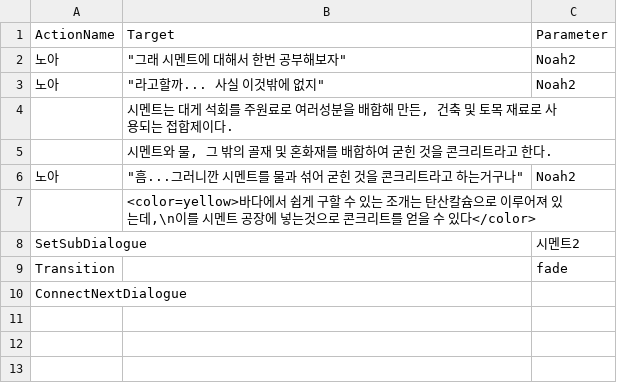
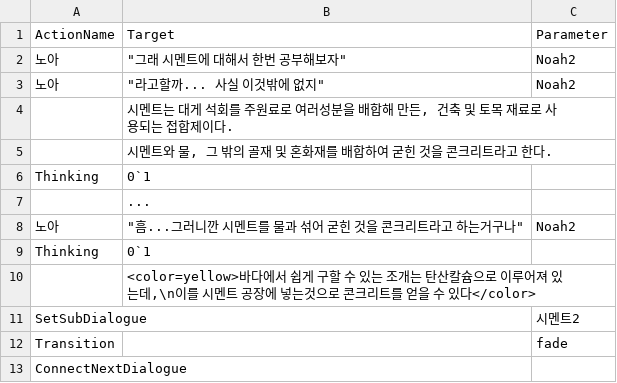
Before and after one commit to leehamin-miku/Mermaid-on-the-isle, a CSV file: MermaidProject/Assets/Resources/VN_DB/시멘트1.csv, drawn as a sheet; the diff names each change by its address in the sheet, - before the commit and + after, or states it on an @@ line.

Commit message:
제작대 관련 + VN 연출관련(thinking)추가

```diff
--- a/MermaidProject/Assets/Resources/VN_DB/시멘트1.csv
+++ b/MermaidProject/Assets/Resources/VN_DB/시멘트1.csv
+row 6: Thinking | 0`1
+row 7:  | ...
+row 9: Thinking | 0`1
```
Also changed, not shown: MermaidProject/Assets/Resources/VN_DB/1n1.csv, MermaidProject/Assets/Resources/VN_DB/1n1n1.csv, 48 other files.
